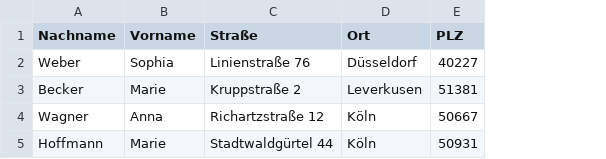
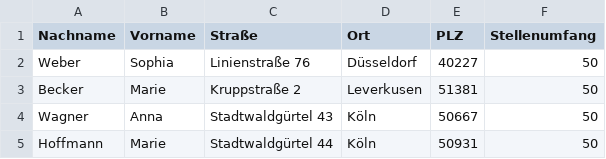
Before and after one commit to pwnyprod/SAPV_route_optimization, a CSV file: uploads/test_data_vehicle.csv, drawn as a sheet; the diff names each change by its address in the sheet, - before the commit and + after, or states it on an @@ line.

Commit message:
Zeiten werden angezeigt, Stellenumfang so halb

```diff
--- a/uploads/test_data_vehicle.csv
+++ b/uploads/test_data_vehicle.csv
+column F (Stellenumfang), rows 2-5: all 50
-C4 (Straße): Richartzstraße 12
+C4 (Straße): Stadtwaldgürtel 43
```
Also changed, not shown: 3 other files.
